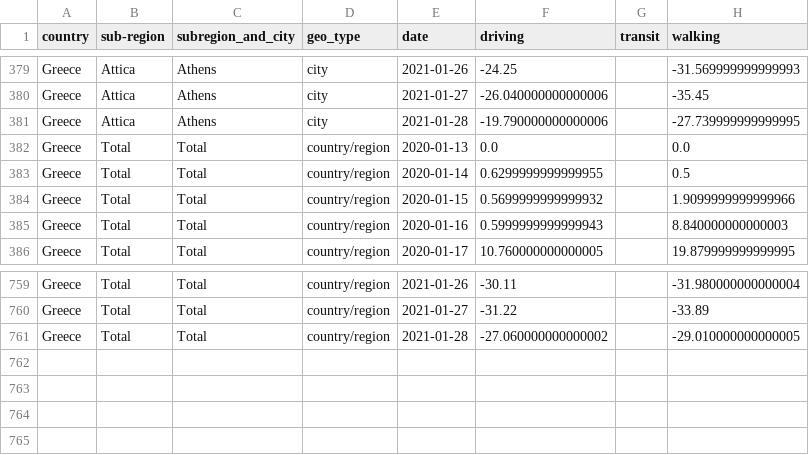
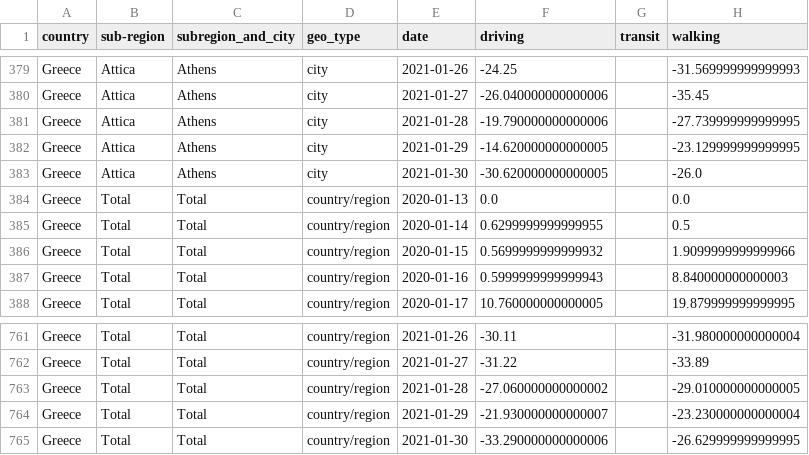
Before and after one commit to akritiko/covid19gr, a CSV file: data/csv/apple_mobility_report.csv, drawn as a sheet; only a part is shown, gaps mark what is left out.

```diff
--- a/data/csv/apple_mobility_report.csv
+++ b/data/csv/apple_mobility_report.csv
@@ -381,2 +381,4 @@ Greece,Attica,Athens,city,2021-01-27,-26.040000000000006,,-35.45
 Greece,Attica,Athens,city,2021-01-28,-19.790000000000006,,-27.739999999999995
+Greece,Attica,Athens,city,2021-01-29,-14.620000000000005,,-23.129999999999995
+Greece,Attica,Athens,city,2021-01-30,-30.620000000000005,,-26.0
 Greece,Total,Total,country/region,2020-01-13,0.0,,0.0
@@ -761 +763,3 @@ Greece,Total,Total,country/region,2021-01-27,-31.22,,-33.89
 Greece,Total,Total,country/region,2021-01-28,-27.060000000000002,,-29.010000000000005
+Greece,Total,Total,country/region,2021-01-29,-21.930000000000007,,-23.230000000000004
+Greece,Total,Total,country/region,2021-01-30,-33.290000000000006,,-26.629999999999995
```
Also changed, not shown: data/csv/demography_men_details.csv, data/csv/greece_cases_v2.csv, 37 other files.
